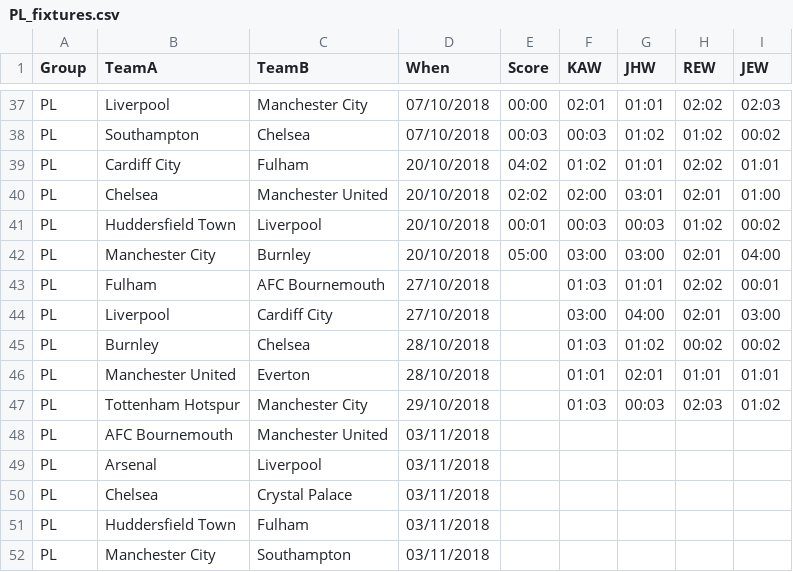
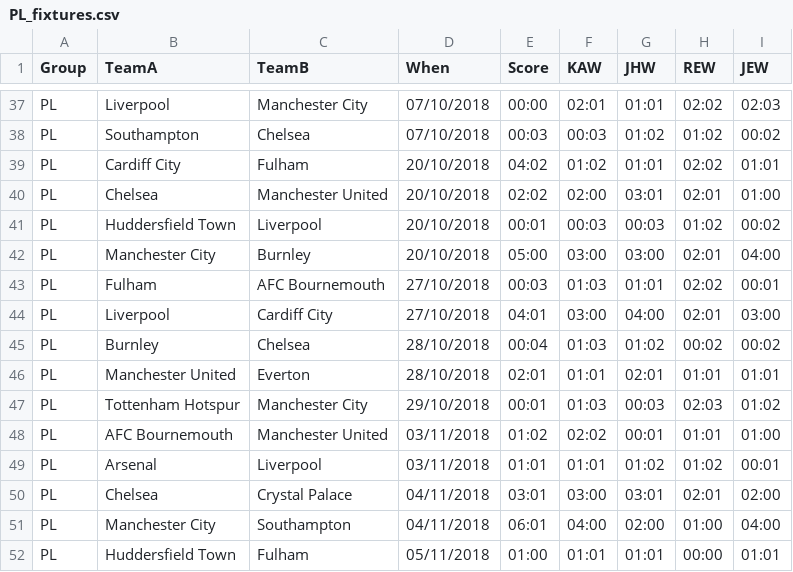
Before and after one commit to kwoolter/WorldCupPredictor, a CSV file: data/PL_fixtures.csv, drawn as a sheet; only a part is shown, gaps mark what is left out; the diff covers the shown part only.

Commit message:
latest predos

```diff
--- a/data/PL_fixtures.csv
+++ b/data/PL_fixtures.csv
@@ -42,11 +42,11 @@ PL,Huddersfield Town,Liverpool,20/10/2018,00:01,00:03,00:03,01:02,00:02
 PL,Manchester City,Burnley,20/10/2018,05:00,03:00,03:00,02:01,04:00
-PL,Fulham,AFC Bournemouth,27/10/2018,,01:03,01:01,02:02,00:01
-PL,Liverpool,Cardiff City,27/10/2018,,03:00,04:00,02:01,03:00
-PL,Burnley,Chelsea,28/10/2018,,01:03,01:02,00:02,00:02
-PL,Manchester United,Everton,28/10/2018,,01:01,02:01,01:01,01:01
-PL,Tottenham Hotspur,Manchester City,29/10/2018,,01:03,00:03,02:03,01:02
-PL,AFC Bournemouth,Manchester United,03/11/2018,,,,,
-PL,Arsenal,Liverpool,03/11/2018,,,,,
-PL,Chelsea,Crystal Palace,03/11/2018,,,,,
-PL,Huddersfield Town,Fulham,03/11/2018,,,,,
-PL,Manchester City,Southampton,03/11/2018,,,,,
+PL,Fulham,AFC Bournemouth,27/10/2018,00:03,01:03,01:01,02:02,00:01
+PL,Liverpool,Cardiff City,27/10/2018,04:01,03:00,04:00,02:01,03:00
+PL,Burnley,Chelsea,28/10/2018,00:04,01:03,01:02,00:02,00:02
+PL,Manchester United,Everton,28/10/2018,02:01,01:01,02:01,01:01,01:01
+PL,Tottenham Hotspur,Manchester City,29/10/2018,00:01,01:03,00:03,02:03,01:02
+PL,AFC Bournemouth,Manchester United,03/11/2018,01:02,02:02,00:01,01:01,01:00
+PL,Arsenal,Liverpool,03/11/2018,01:01,01:01,01:02,01:02,00:01
+PL,Chelsea,Crystal Palace,04/11/2018,03:01,03:00,03:01,02:01,02:00
+PL,Manchester City,Southampton,04/11/2018,06:01,04:00,02:00,01:00,04:00
+PL,Huddersfield Town,Fulham,05/11/2018,01:00,01:01,01:01,00:00,01:01
```
Also changed, not shown: 47 edited cells elsewhere in this file.
